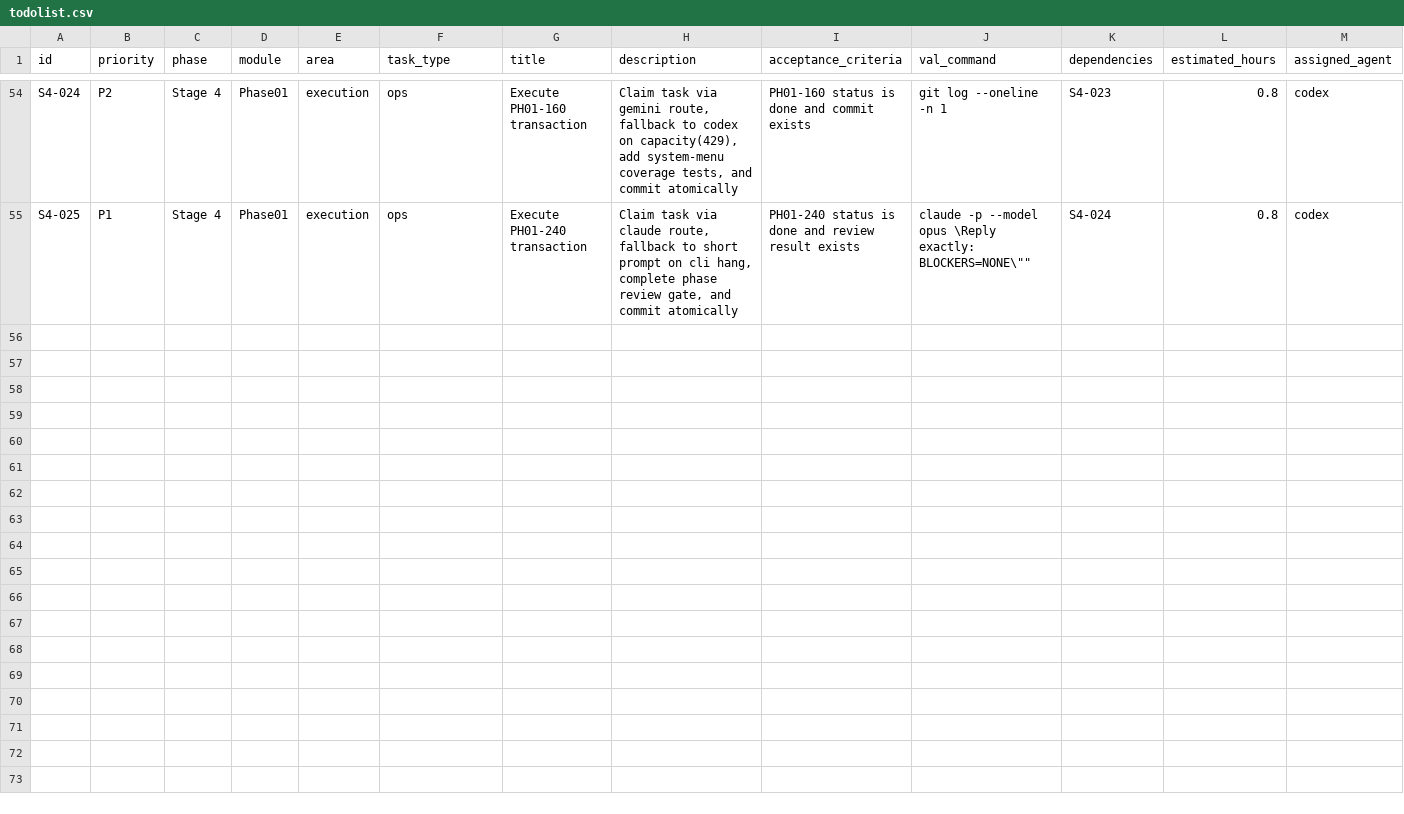
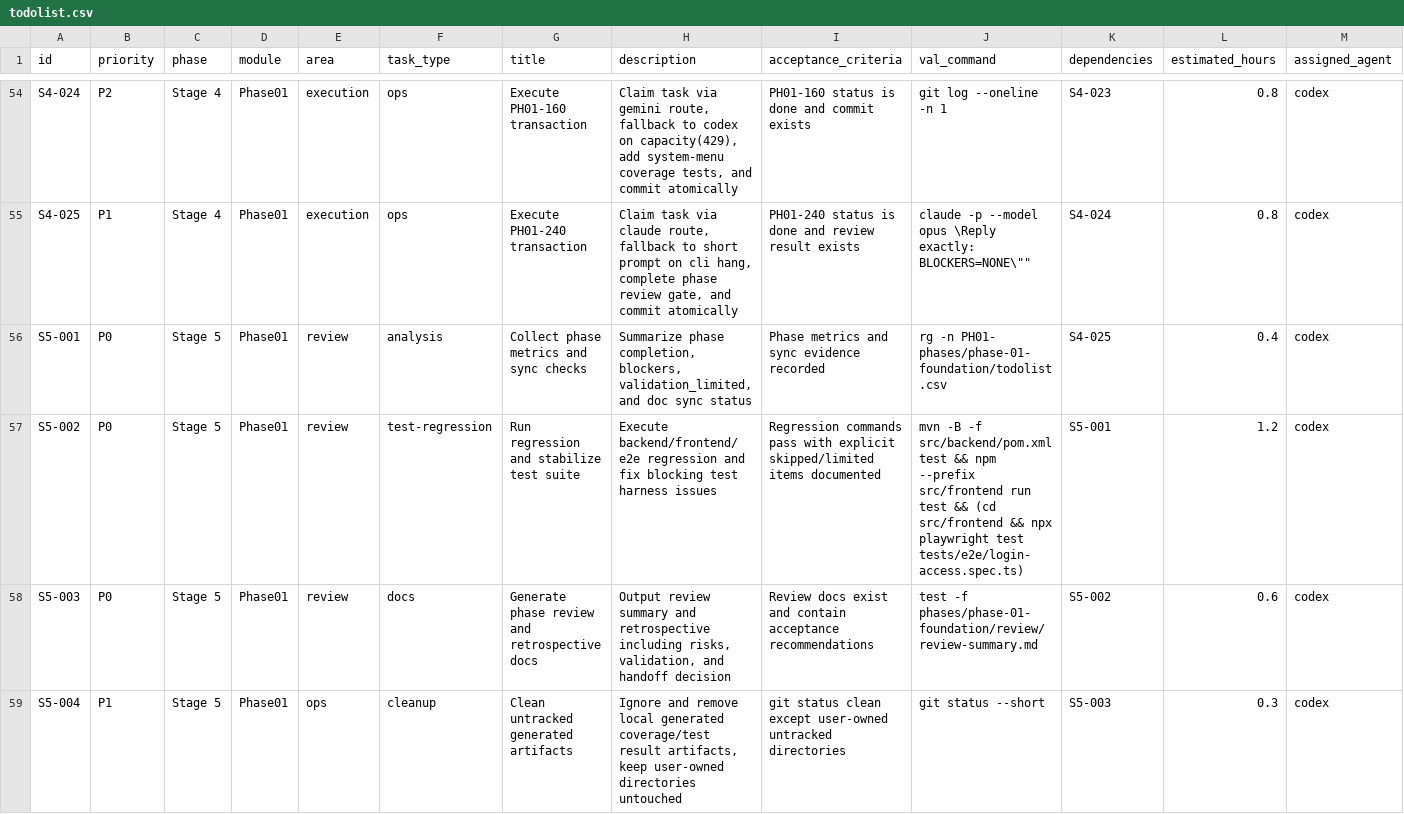
Before and after one commit to hangsome/labor_system_ai_test, a CSV file: todolist.csv, drawn as a sheet; only a part is shown, gaps mark what is left out; rows hold the shown columns only; the diff names each change by its address in the sheet, - before the commit and + after, or states it on an @@ line.

Commit message:
[S5-004] Finalize stage5 handoff and cleanup artifacts

```diff
--- a/todolist.csv
+++ b/todolist.csv
+row 56: S5-001 | P0 | Stage 5 | Phase01 | review | analysis | Collect phase metrics and sync checks | Summarize phase completion, blockers, validation_limited, and doc sync status | Phase metrics and sync evidence recorded | rg -n PH01- phases/phase-01-foundation/todolist.csv | S4-025 | 0.4 | codex
+row 57: S5-002 | P0 | Stage 5 | Phase01 | review | test-regression | Run regression and stabilize test suite | Execute backend/frontend/e2e regression and fix blocking test harness issues | Regression commands pass with explicit skipped/limited items documented | mvn -B -f src/backend/pom.xml test && npm --prefix src/frontend run test && (cd src/frontend && npx playwright test tests/e2e/login-access.spec.ts) | S5-001 | 1.2 | codex
+row 58: S5-003 | P0 | Stage 5 | Phase01 | review | docs | Generate phase review and retrospective docs | Output review summary and retrospective including risks, validation, and handoff decision | Review docs exist and contain acceptance recommendations | test -f phases/phase-01-foundation/review/review-summary.md | S5-002 | 0.6 | codex
+row 59: S5-004 | P1 | Stage 5 | Phase01 | ops | cleanup | Clean untracked generated artifacts | Ignore and remove local generated coverage/test result artifacts, keep user-owned directories untouched | git status clean except user-owned untracked directories | git status --short | S5-003 | 0.3 | codex
```
Also changed, not shown: 10 other files.
